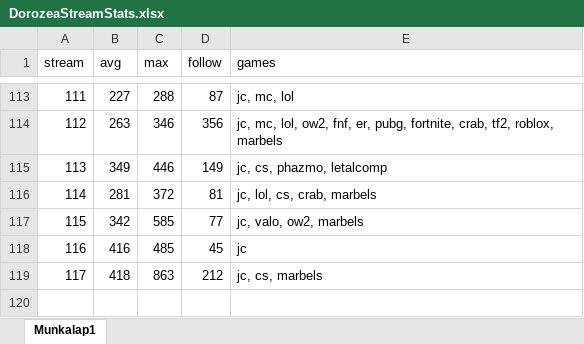
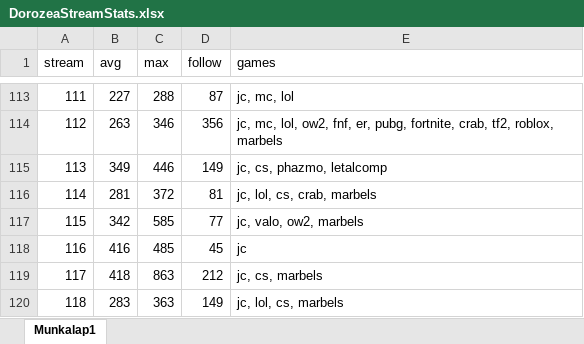
Before and after one commit to balintkardos/ChatlogDorozea, an Excel workbook: DorozeaStreamStats.xlsx, sheet Munkalap1, drawn as a sheet; only a part is shown, gaps mark what is left out; values as stored, in another font and other column widths than the file's, no borders; charts and pictures not drawn; the diff names each change by its address in the sheet, - before the commit and + after, or states it on an @@ line.

```diff
--- a/DorozeaStreamStats.xlsx (sheet Munkalap1)
+++ b/DorozeaStreamStats.xlsx (sheet Munkalap1)
+row 120: 118 | 283 | 363 | 149 | jc, lol, cs, marbels
```
Also changed, not shown: 4 other files.
